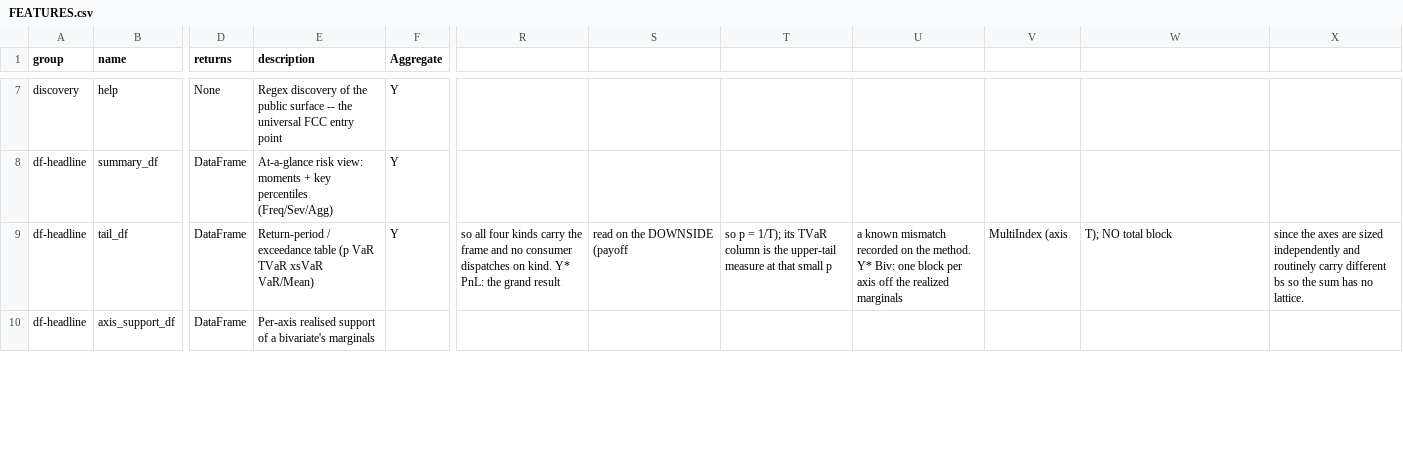
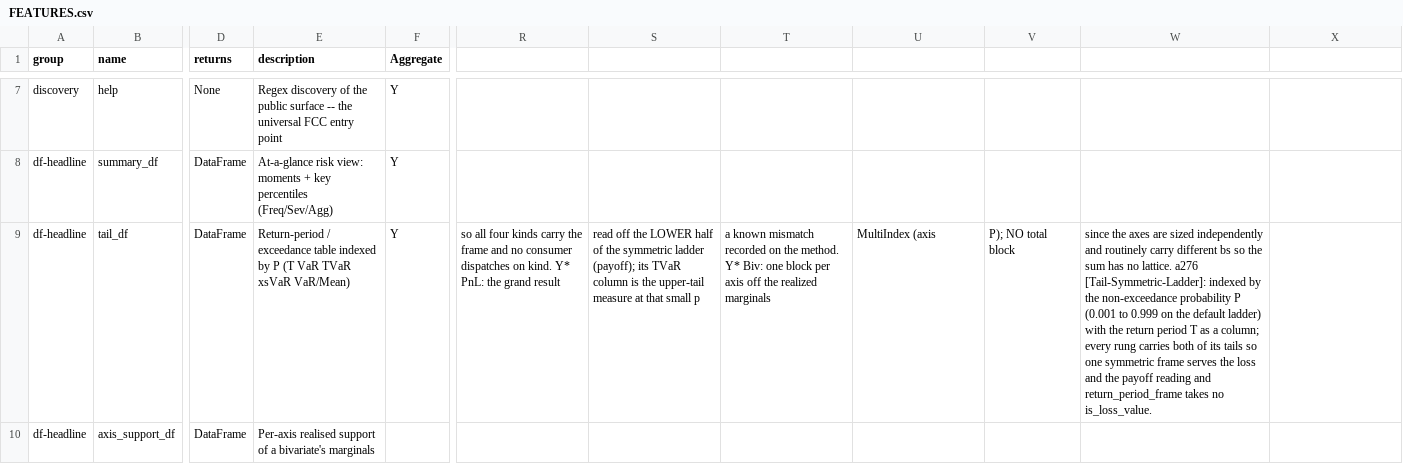
Before and after one commit to mynl/aggregate, a CSV file: dev/FEATURES.csv, drawn as a sheet; only a part is shown, gaps mark what is left out; the diff covers the shown part only; the diff names each change by its address in the sheet, - before the commit and + after, or states it on an @@ line.

Commit message:
[Tail-Symmetric-Ladder] a276: the return period table is indexed by probability and carries both tails

```diff
--- a/dev/FEATURES.csv
+++ b/dev/FEATURES.csv
-E9 (description): …exceedance table (p VaR TVaR…
+E9 (description): …exceedance table indexed by P (T VaR TVaR…
-S9: read on the DOWNSIDE (payoff
+S9: read off the LOWER half of the symmetric ladder (payoff); its TVaR column is the upper-tail measure at that small p
-T9: so p = 1/T); its TVaR column is the upper-tail measure at that small p
+T9: a known mismatch recorded on the method. Y* Biv: one block per axis off the realized marginals
-U9: a known mismatch recorded on the method. Y* Biv: one block per axis off the realized marginals
+U9: MultiIndex (axis
-V9: MultiIndex (axis
+V9: P); NO total block
-W9: T); NO total block
+W9: since the axes are sized independently and routinely carry different bs so the sum has no lattice. a276 [Tail-Symmetric-Ladder]: indexed by the non-exceedance probability P (0.001 to 0.999 on the default ladder) with the return period T as a column; every rung carries both of its tails so one symmetric frame serves the loss and the payoff reading and return_period_frame takes no is_loss_value.
-X9: since the axes are sized independently and routinely carry different bs so the sum has no lattice.
+X9: (empty)
```
Also changed, not shown: 1 edited cell elsewhere in this file, 12 other files.
